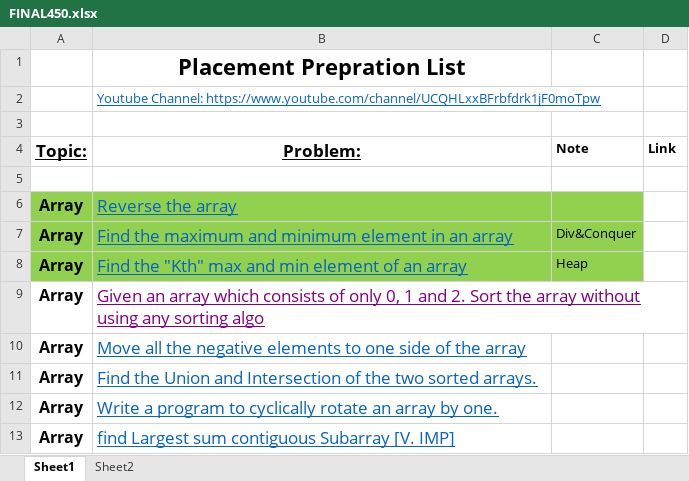
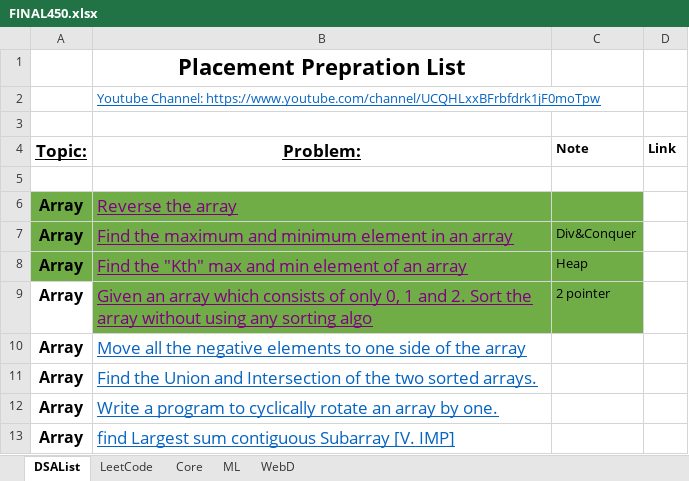
Before and after one commit to ArjitS1/Coding, an Excel workbook: FINAL450.xlsx, sheet DSAList, drawn as a sheet; only a part is shown; values as stored, in another font and other column widths than the file's, no borders; the diff names each change by its address in the sheet, - before the commit and + after, or states it on an @@ line.

Commit message:
DSAlist array 1 to 4

```diff
--- a/FINAL450.xlsx (sheet DSAList)
+++ b/FINAL450.xlsx (sheet DSAList)
-sheet tab: Sheet1
+sheet tab: DSAList
-sheet tab: Sheet2
+sheet tab: Core
+sheet tab: LeetCode
+sheet tab: ML
+sheet tab: WebD
-A6:C8 fill: #92D050
+A6:C8 fill: #70AD47
-B6:B8 text colour: #0563C1
+B6:B8 text colour: #800080
-B9:C9 fill: none
+B9:C9 fill: #70AD47
-C9 (Note): (empty)
+C9 (Note): 2 pointer
```
Also changed, not shown: 5 other files.
